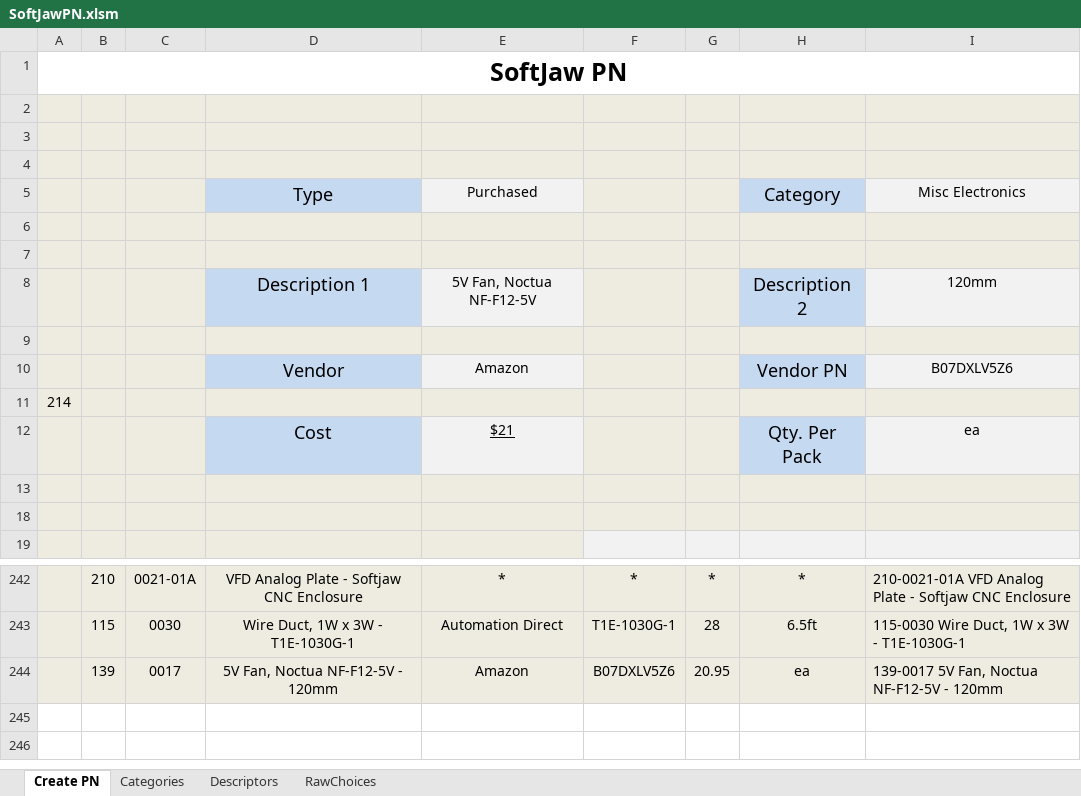
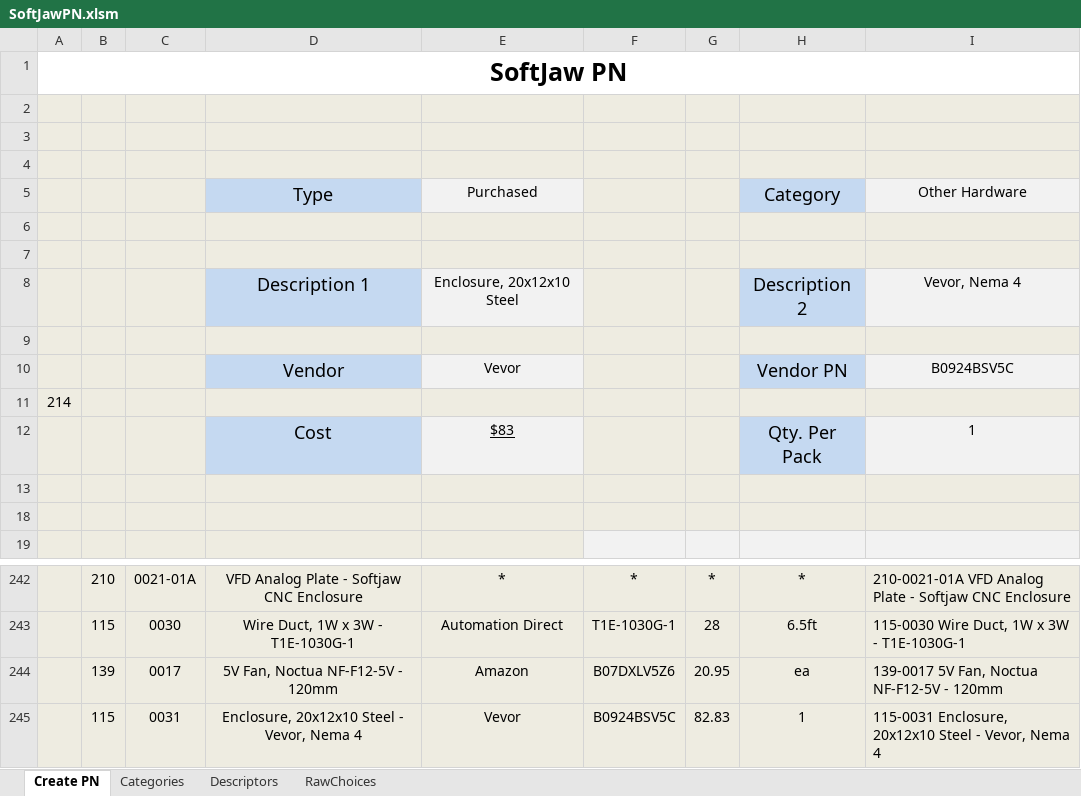
Before and after one commit to junglerhino37/SoftJawPN, an Excel workbook: SoftJawPN.xlsm, sheet Create PN, drawn as a sheet; only a part is shown, gaps mark what is left out; values as stored, in another font and other column widths than the file's, no borders; charts and pictures not drawn; the diff names each change by its address in the sheet, - before the commit and + after, or states it on an @@ line.

Commit message:
Update SoftJawPN.xlsm

```diff
--- a/SoftJawPN.xlsm (sheet Create PN)
+++ b/SoftJawPN.xlsm (sheet Create PN)
-I5: Misc Electronics
+I5: Other Hardware
-E8: 5V Fan, Noctua NF-F12-5V
+E8: Enclosure, 20x12x10 Steel
-I8: 120mm
+I8: Vevor, Nema 4
-E10: Amazon
+E10: Vevor
-I10: B07DXLV5Z6
+I10: B0924BSV5C
-E12: $21
+E12: $83
-I12: ea
+I12: 1
+row 245:  | 115 | 0031 | Enclosure, 20x12x10 Steel - Vevor, Nema 4 | Vevor | B0924BSV5C | 82.83 | 1 | 115-0031 Enclosure, 20x12x10 Steel - Vevor, Nema 4
```
